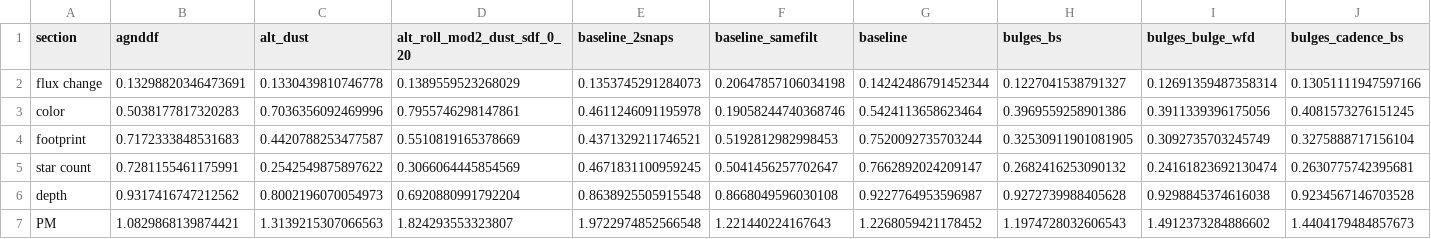
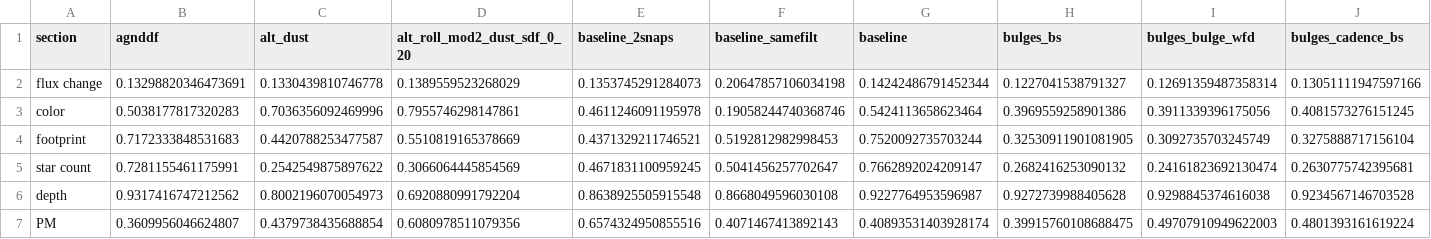
Before and after one commit to xiaolng/widgets, a CSV file: data/df_radar_all_foms2_t.csv, drawn as a sheet; only a part is shown; removed rows and columns are numbered as before the commit, all else as after; rows hold the shown columns only; the diff names each change by its address in the sheet, - before the commit and + after, or states it on an @@ line.

```diff
--- a/data/df_radar_all_foms2_t.csv
+++ b/data/df_radar_all_foms2_t.csv
-row 7: PM | 1.0829868139874421 | 1.3139215307066563 | 1.824293553323807 | 1.9722974852566548 | 1.221440224167643 | 1.2268059421178452 | 1.1974728032606543 | 1.4912373284886602 | 1.4404179484857673
+row 7: PM | 0.3609956046624807 | 0.4379738435688854 | 0.6080978511079356 | 0.6574324950855516 | 0.4071467413892143 | 0.40893531403928174 | 0.39915760108688475 | 0.49707910949622003 | 0.4801393161619224
```
Also changed, not shown: 1 other file.
